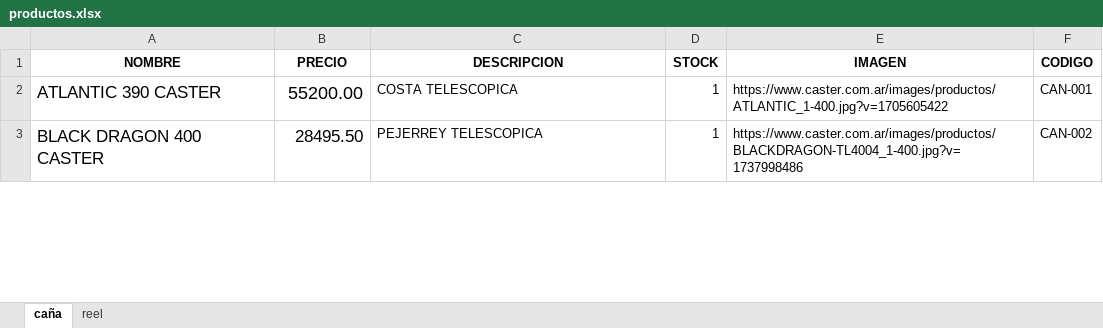
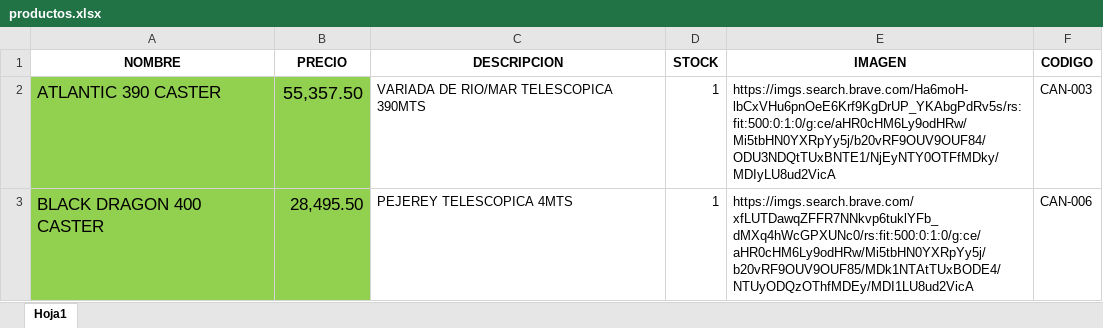
Before and after one commit to daniela01326-hub/eltelepesca, an Excel workbook: data/productos.xlsx, sheet Hoja1, drawn as a sheet; only a part is shown; values as stored, in another font and other column widths than the file's, no borders; the diff covers the shown part only; the diff names each change by its address in the sheet, - before the commit and + after, or states it on an @@ line.

```diff
--- a/data/productos.xlsx (sheet Hoja1)
+++ b/data/productos.xlsx (sheet Hoja1)
-sheet tab: caña
+sheet tab: Hoja1
-sheet tab: reel
-A2:B3 fill: none
+A2:B3 fill: #92D050
-B2 (PRECIO): 55200.00
+B2 (PRECIO): 55,357.50
-C2 (DESCRIPCION): COSTA TELESCOPICA
+C2 (DESCRIPCION): VARIADA DE RIO/MAR TELESCOPICA 390MTS
-E2 (IMAGEN): https://www.caster.com.ar/images/productos/ATLANTIC_1-400.jpg?v=1705605422
+E2 (IMAGEN): https://imgs.search.brave.com/Ha6moH-lbCxVHu6pnOeE6Krf9KgDrUP_YKAbgPdRv5s/rs:fit:500:0:1:0/g:ce/aHR0cHM6Ly9odHRw/Mi5tbHN0YXRpYy5j/b20vRF9OUV9OUF84/ODU3NDQtTUxBNTE1/NjEyNTY0OTFfMDky/MDIyLU8ud2VicA
-F2 (CODIGO): CAN-001
+F2 (CODIGO): CAN-003
-B3 (PRECIO): 28495.50
+B3 (PRECIO): 28,495.50
-C3 (DESCRIPCION): PEJERREY TELESCOPICA
+C3 (DESCRIPCION): PEJEREY TELESCOPICA 4MTS
-E3 (IMAGEN): https://www.caster.com.ar/images/productos/BLACKDRAGON-TL4004_1-400.jpg?v=1737998486
+E3 (IMAGEN): https://imgs.search.brave.com/xfLUTDawqZFFR7NNkvp6tuklYFb_dMXq4hWcGPXUNc0/rs:fit:500:0:1:0/g:ce/aHR0cHM6Ly9odHRw/Mi5tbHN0YXRpYy5j/b20vRF9OUV9OUF85/MDk1NTAtTUxBODE4/NTUyODQzOThfMDEy/MDI1LU8ud2VicA
-F3 (CODIGO): CAN-002
+F3 (CODIGO): CAN-006
```
Also changed, not shown: 4 added rows, 4 removed rows, 68 edited cells and cell formats elsewhere in this sheet, 3 other files.
